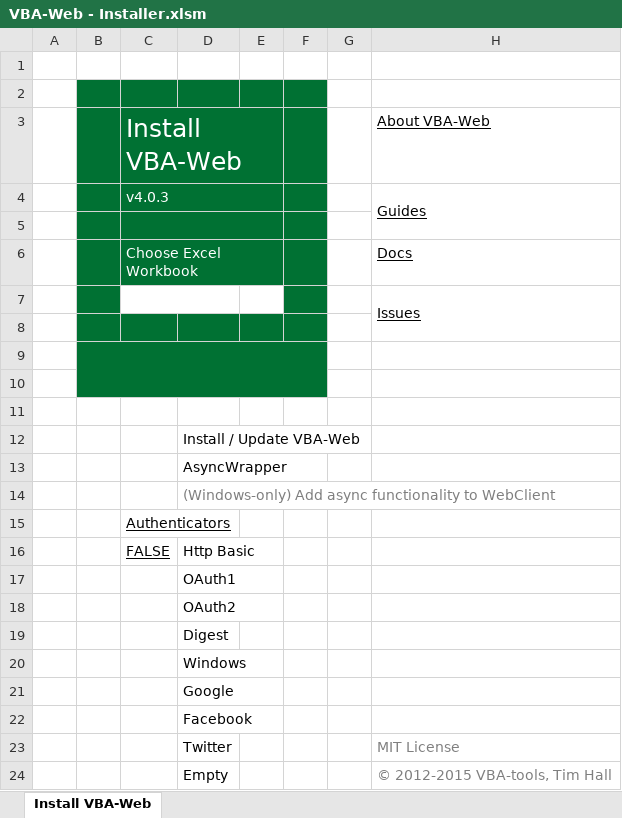
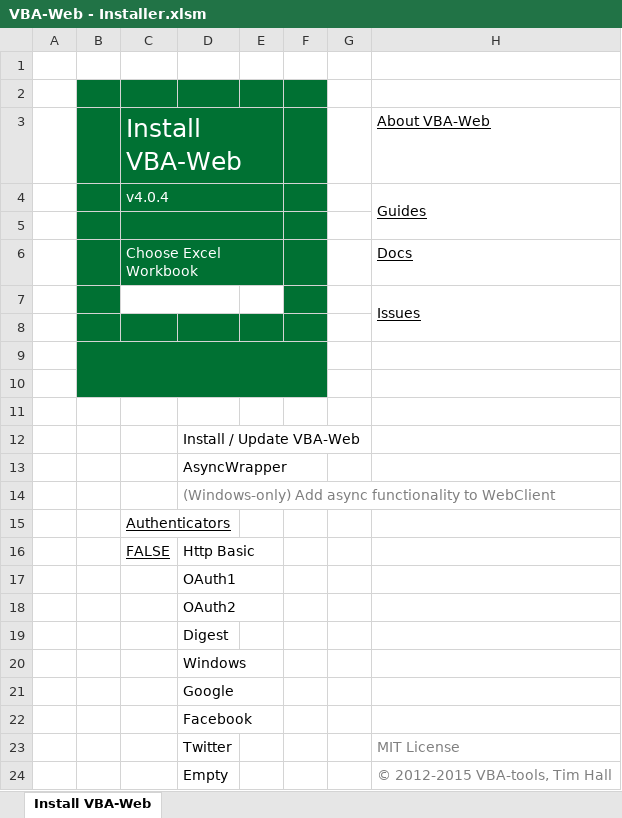
Before and after one commit to VBA-tools/VBA-Web, an Excel workbook: VBA-Web - Installer.xlsm, sheet Install VBA-Web, drawn as a sheet; values as stored, in another font and other column widths than the file's, no borders; charts and pictures and conditional formats not drawn; the diff names each change by its address in the sheet, - before the commit and + after, or states it on an @@ line.

Commit message:
Update installer version number

```diff
--- a/VBA-Web - Installer.xlsm (sheet Install VBA-Web)
+++ b/VBA-Web - Installer.xlsm (sheet Install VBA-Web)
-C4: v4.0.3
+C4: v4.0.4
```
